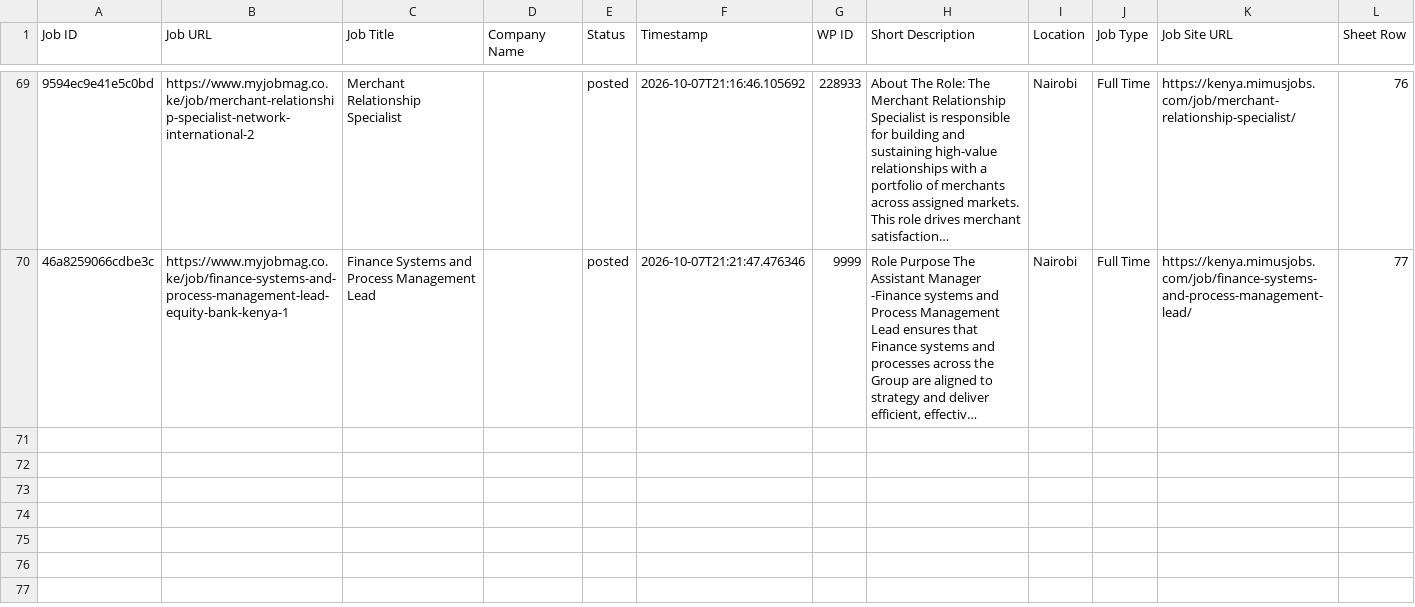
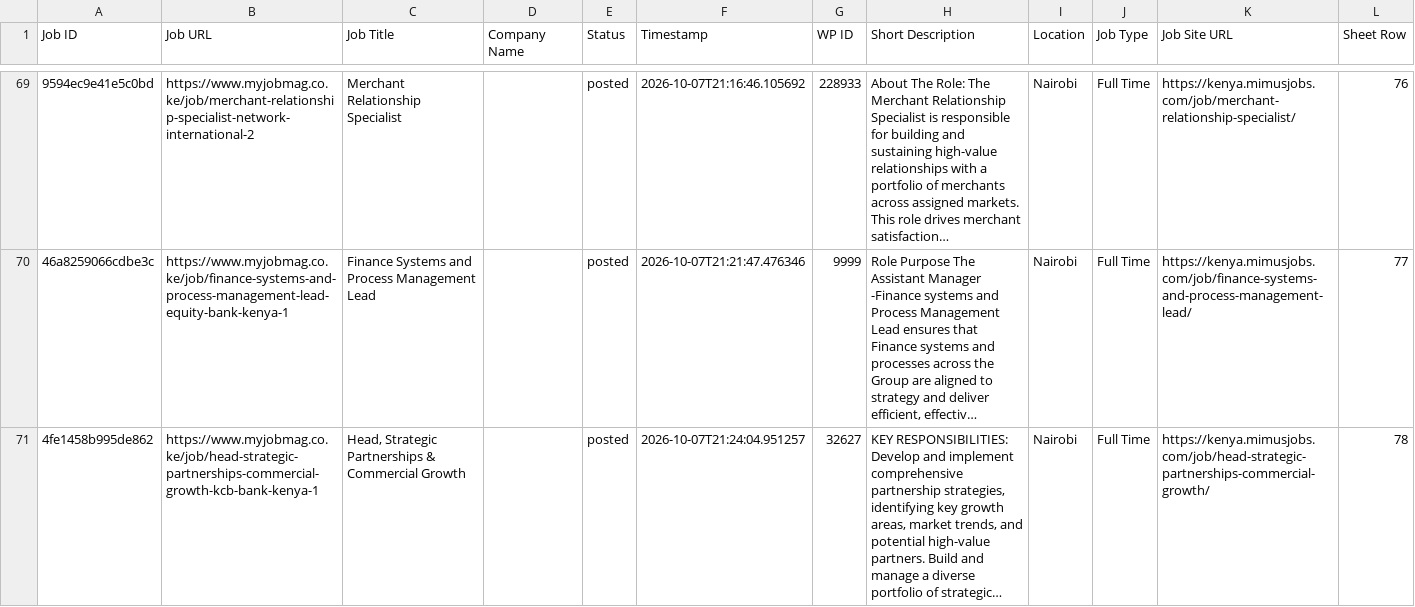
Before and after one commit to projectfetcher/ke, a CSV file: processed_jobs_kenya.csv, drawn as a sheet; only a part is shown, gaps mark what is left out; long unchanged cells end in …; the diff names each change by its address in the sheet, - before the commit and + after, or states it on an @@ line.

```diff
--- a/processed_jobs_kenya.csv
+++ b/processed_jobs_kenya.csv
+row 71: 4fe1458b995de862 | https://www.myjobmag.co.ke/job/head-strategic-partnerships-commercial-growth-kcb-bank-kenya-1 | Head, Strategic Partnerships & Commercial Growth |  | posted | 2026-10-07T21:24:04.951257 | 32627 | KEY RESPONSIBILITIES: Develop and implement comprehensive partnership strategies, identifying key growth areas, market trends, and potential high-value partners. Build and manage a diverse portfolio of strategic… | Nairobi | Full Time | https://kenya.mimusjobs.com/job/head-strategic-partnerships-commercial-growth/ | 78
```
